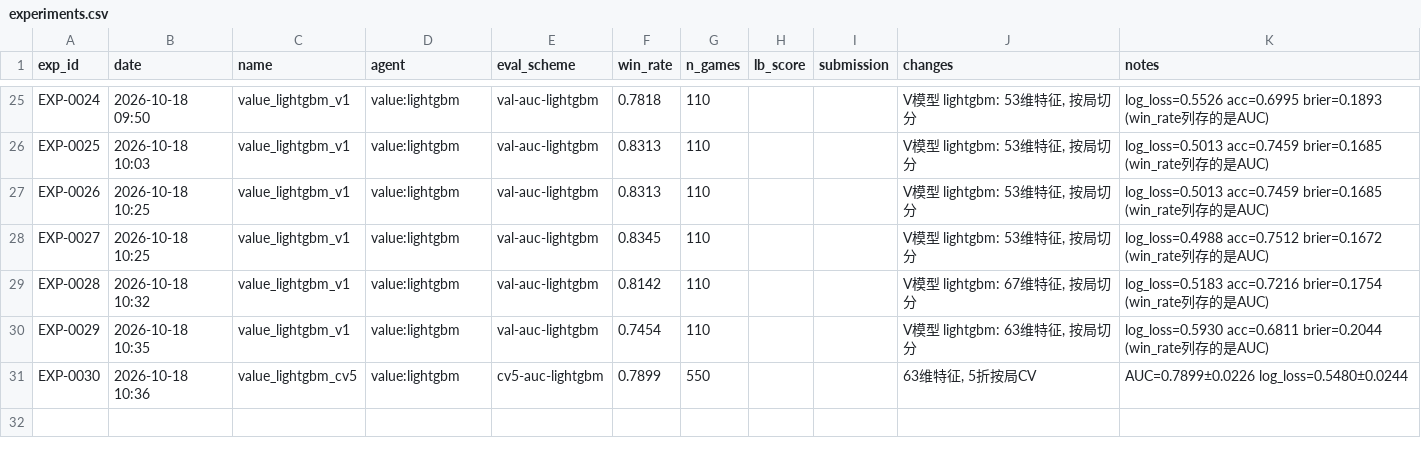
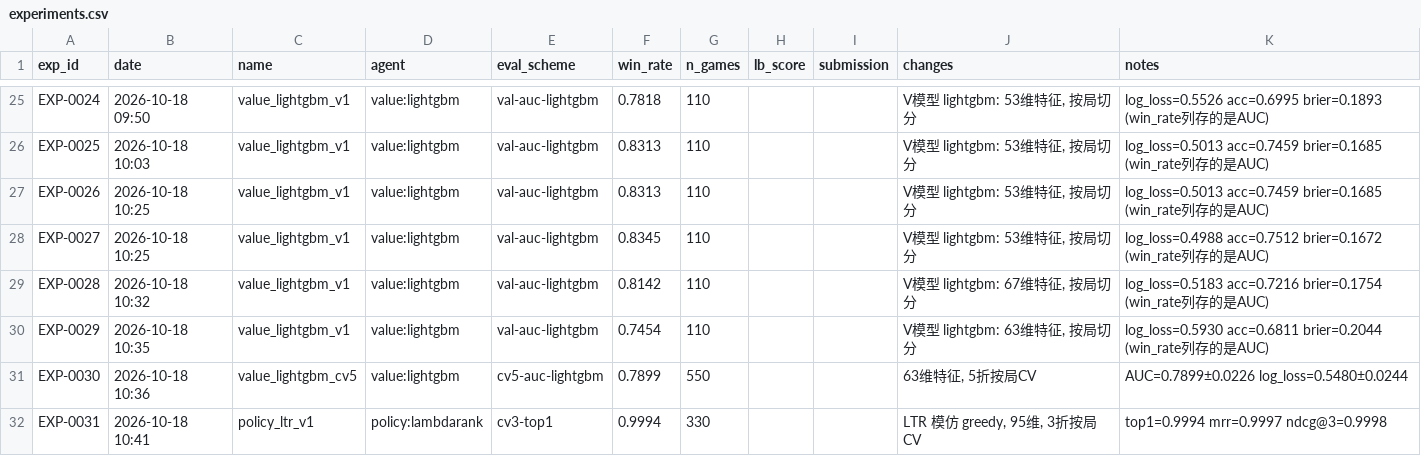
Before and after one commit to zhang1wen2hao3-a11y/kaggle, a CSV file: the-pokemon-company/experiments.csv, drawn as a sheet; only a part is shown, gaps mark what is left out; the diff names each change by its address in the sheet, - before the commit and + after, or states it on an @@ line.

Commit message:
sync: the-pokemon-company @ 90e59d5

```diff
--- a/the-pokemon-company/experiments.csv
+++ b/the-pokemon-company/experiments.csv
+row 32: EXP-0031 | 2026-10-18 10:41 | policy_ltr_v1 | policy:lambdarank | cv3-top1 | 0.9994 | 330 |  |  | LTR 模仿 greedy, 95维, 3折按局CV | top1=0.9994 mrr=0.9997 ndcg@3=0.9998
```
Also changed, not shown: 8 other files.
